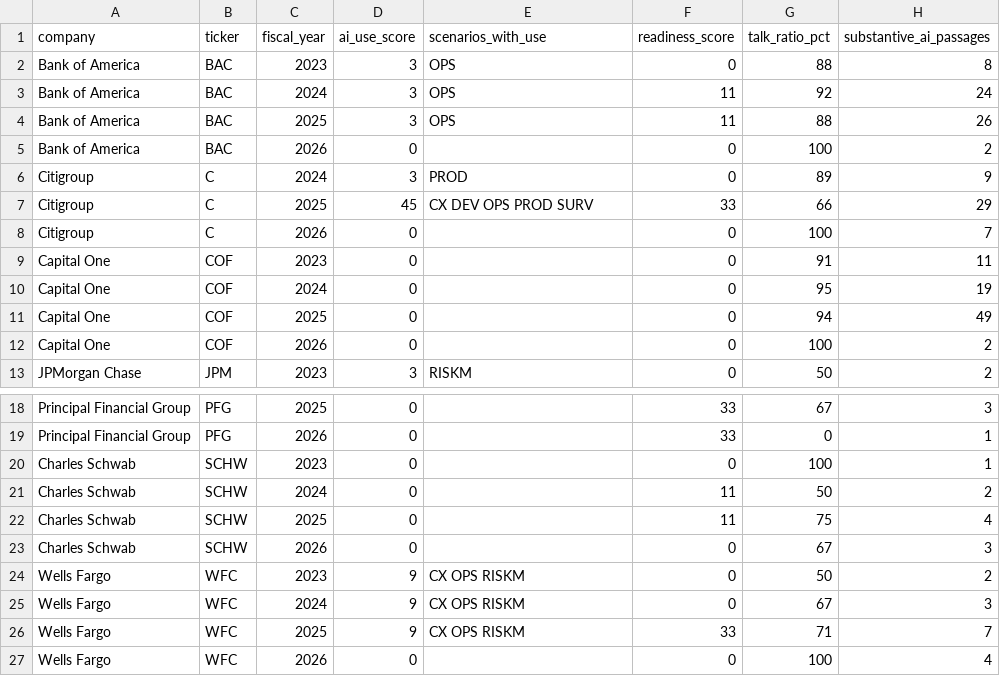
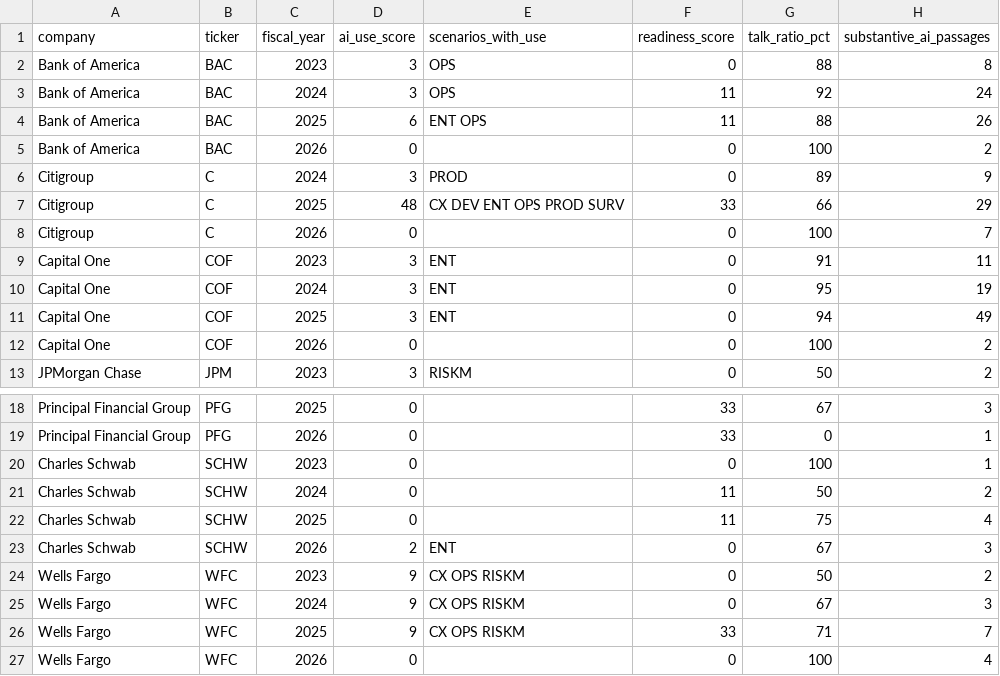
Before and after one commit to MehulPardeshi/ai-adoption-index, a CSV file: data/processed/sec/company_scores_v0.csv, drawn as a sheet; only a part is shown, gaps mark what is left out.

```diff
--- a/data/processed/sec/company_scores_v0.csv
+++ b/data/processed/sec/company_scores_v0.csv
@@ -3,10 +3,10 @@ Bank of America,BAC,2023,3,OPS,0,88,8
 Bank of America,BAC,2024,3,OPS,11,92,24
-Bank of America,BAC,2025,3,OPS,11,88,26
+Bank of America,BAC,2025,6,ENT OPS,11,88,26
 Bank of America,BAC,2026,0,,0,100,2
 Citigroup,C,2024,3,PROD,0,89,9
-Citigroup,C,2025,45,CX DEV OPS PROD SURV,33,66,29
+Citigroup,C,2025,48,CX DEV ENT OPS PROD SURV,33,66,29
 Citigroup,C,2026,0,,0,100,7
-Capital One,COF,2023,0,,0,91,11
-Capital One,COF,2024,0,,0,95,19
-Capital One,COF,2025,0,,0,94,49
+Capital One,COF,2023,3,ENT,0,91,11
+Capital One,COF,2024,3,ENT,0,95,19
+Capital One,COF,2025,3,ENT,0,94,49
 Capital One,COF,2026,0,,0,100,2
@@ -22,3 +22,3 @@ Charles Schwab,SCHW,2024,0,,11,50,2
 Charles Schwab,SCHW,2025,0,,11,75,4
-Charles Schwab,SCHW,2026,0,,0,67,3
+Charles Schwab,SCHW,2026,2,ENT,0,67,3
 Wells Fargo,WFC,2023,9,CX OPS RISKM,0,50,2
```
Also changed, not shown: data/processed/sec/agent_scores_v1.csv, 6 other files.
